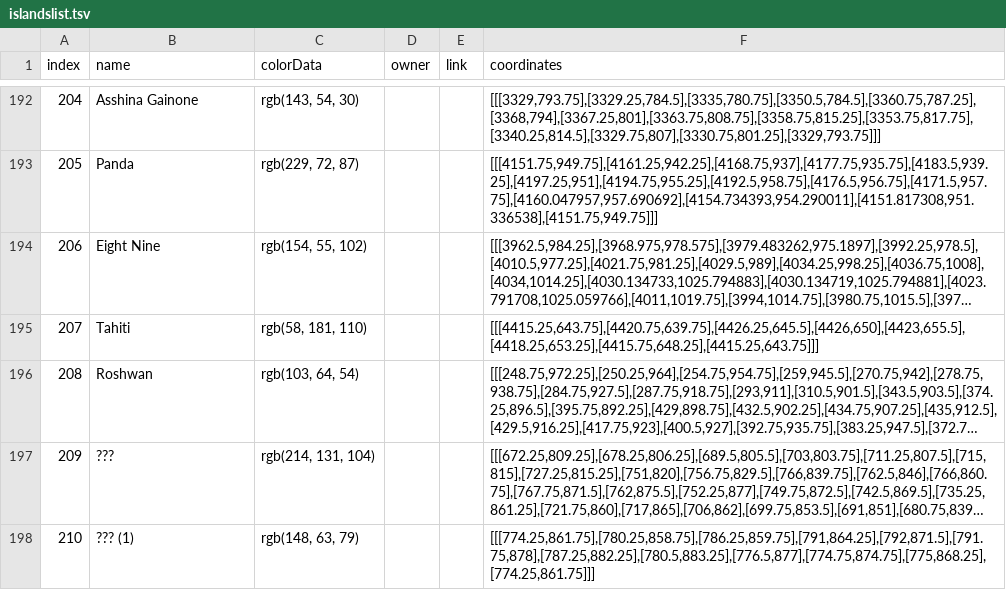
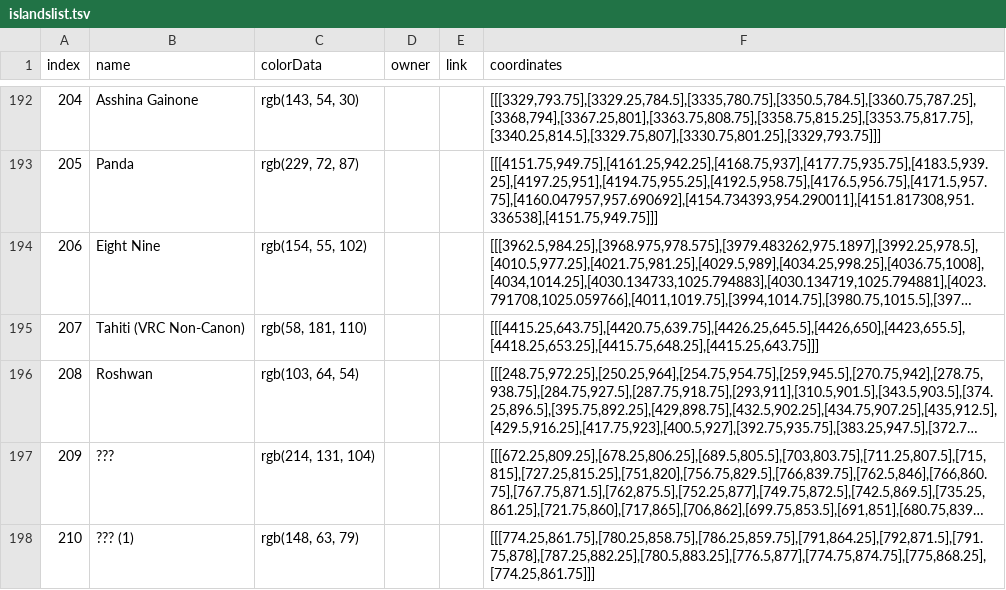
Before and after one commit to eyeonspyweezer/opvrcinteractivemap, a TSV file: islandslist.tsv, drawn as a sheet; only a part is shown, gaps mark what is left out; long unchanged cells end in …; the diff names each change by its address in the sheet, - before the commit and + after, or states it on an @@ line.

Commit message:
Rename Tahiti to Tahiti (VRC Non-Canon) because Tony Stark suggested the name

```diff
--- a/islandslist.tsv
+++ b/islandslist.tsv
-B195 (name): Tahiti
+B195 (name): Tahiti (VRC Non-Canon)
```
